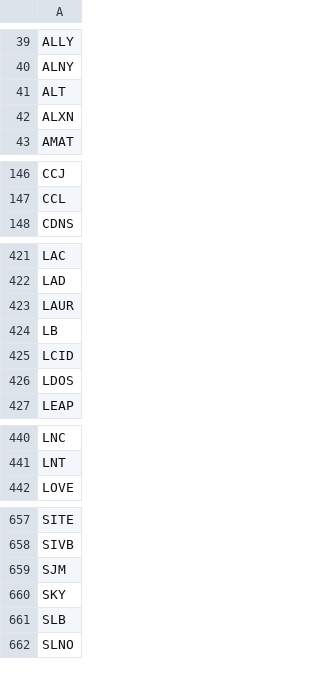
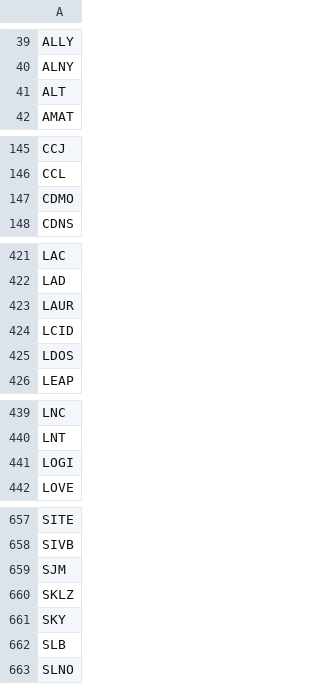
Before and after one commit to salylgw/gammath_spot, a CSV file: gammath_sst/watch_list.csv, drawn as a sheet; only a part is shown, gaps mark what is left out.

```diff
--- a/gammath_sst/watch_list.csv
+++ b/gammath_sst/watch_list.csv
@@ -41,3 +41,2 @@ ALNY
 ALT
-ALXN
 AMAT
@@ -147,2 +146,3 @@ CCJ
 CCL
+CDMO
 CDNS
@@ -423,3 +423,2 @@ LAD
 LAUR
-LB
 LCID
@@ -441,2 +440,3 @@ LNC
 LNT
+LOGI
 LOVE
@@ -659,2 +659,3 @@ SIVB
 SJM
+SKLZ
 SKY
```
Also changed, not shown: 10 other files.
